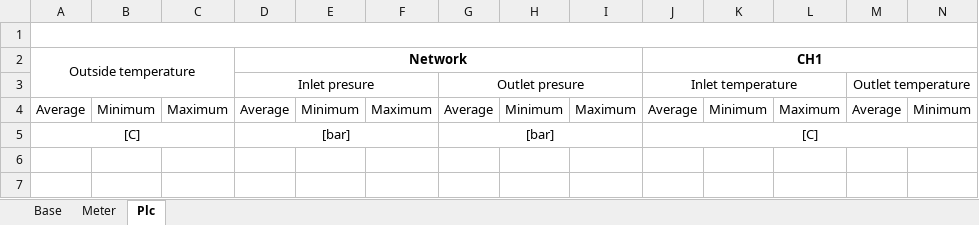
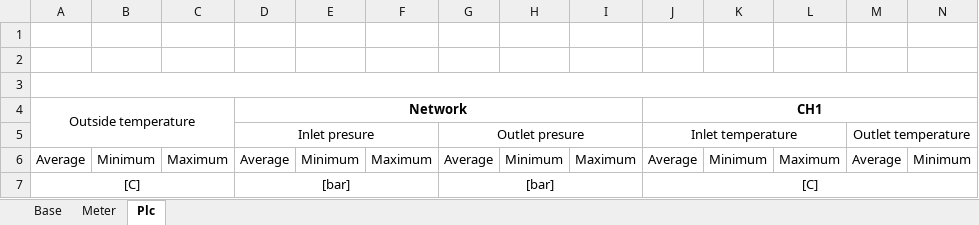
Before and after one commit to Ryba1986/Phoenix, an Excel workbook: src/Phoenix.Services/Reports/Templates/PlcReport_en-US.xlsx, sheet Plc, drawn as a sheet; only a part is shown; values as stored, in another font and other column widths than the file's, no borders; removed rows and columns are numbered as before the commit, all else as after; rows hold the shown columns only; the diff names each change by its address in the sheet, - before the commit and + after, or states it on an @@ line.

```diff
--- a/src/Phoenix.Services/Reports/Templates/PlcReport_en-US.xlsx (sheet Plc)
+++ b/src/Phoenix.Services/Reports/Templates/PlcReport_en-US.xlsx (sheet Plc)
-A1:AG1 merged
+row 2: (empty)
+row 3: (empty)
```
Also changed, not shown: sheet Base, sheet Meter, src/Phoenix.Services/Reports/Templates/PlcReport_pl-PL.xlsx, 1 other file.
